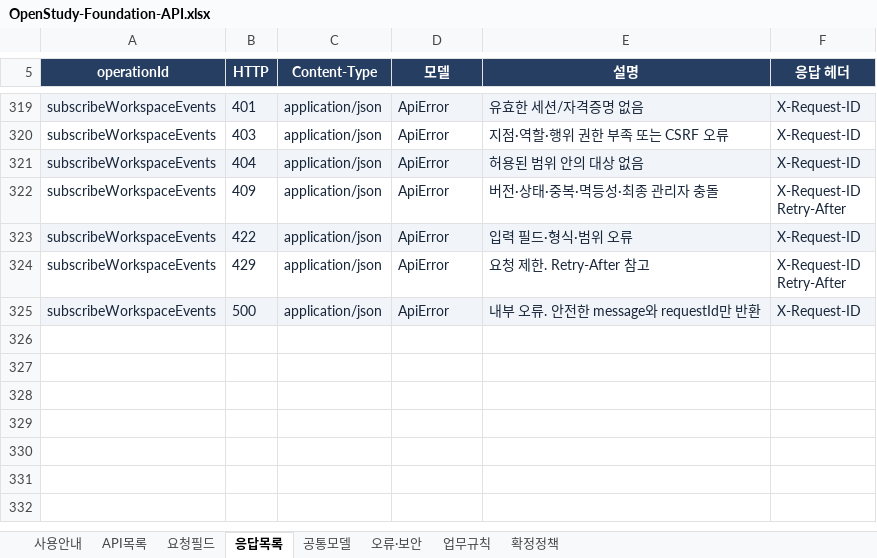
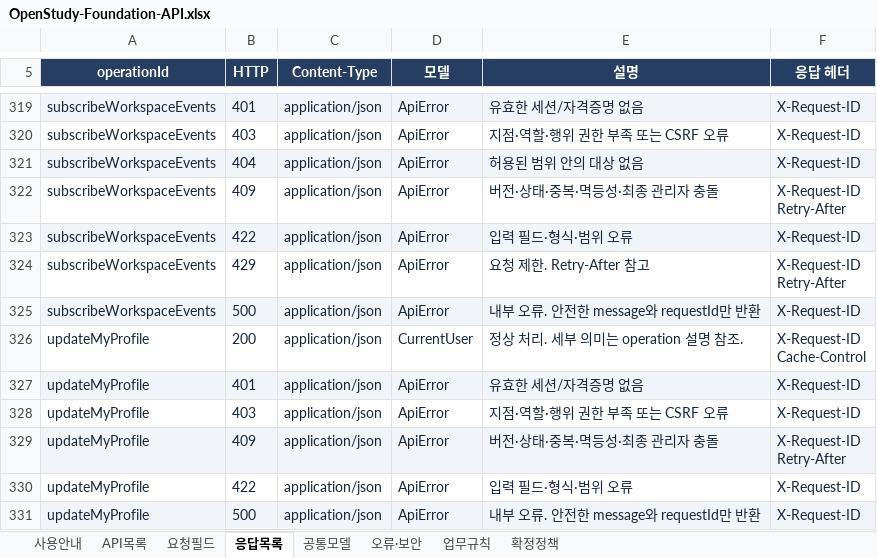
Before and after one commit to OpenStudyService/OpenStudy-Backend, an Excel workbook: docs/design/foundation/OpenStudy-Foundation-API.xlsx, sheet 응답목록, drawn as a sheet; only a part is shown, gaps mark what is left out; values as stored, in another font and other column widths than the file's, no borders; table styles not drawn; ↵ is a line break in a cell; the diff names each change by its address in the sheet, - before the commit and + after, or states it on an @@ line.

Commit message:
feat: add versioned self-profile nickname API

```diff
--- a/docs/design/foundation/OpenStudy-Foundation-API.xlsx (sheet 응답목록)
+++ b/docs/design/foundation/OpenStudy-Foundation-API.xlsx (sheet 응답목록)
+row 326: updateMyProfile | 200 | application/json | CurrentUser | 정상 처리. 세부 의미는 operation 설명 참조. | X-Request-ID ↵ Cache-Control
+row 327: updateMyProfile | 401 | application/json | ApiError | 유효한 세션/자격증명 없음 | X-Request-ID
+row 328: updateMyProfile | 403 | application/json | ApiError | 지점·역할·행위 권한 부족 또는 CSRF 오류 | X-Request-ID
+row 329: updateMyProfile | 409 | application/json | ApiError | 버전·상태·중복·멱등성·최종 관리자 충돌 | X-Request-ID ↵ Retry-After
+row 330: updateMyProfile | 422 | application/json | ApiError | 입력 필드·형식·범위 오류 | X-Request-ID
+row 331: updateMyProfile | 500 | application/json | ApiError | 내부 오류. 안전한 message와 requestId만 반환 | X-Request-ID
```
Also changed, not shown: sheet 공통모델, sheet 요청필드, sheet API목록, sheet 사용안내, sheet 업무규칙, 14 other files.
